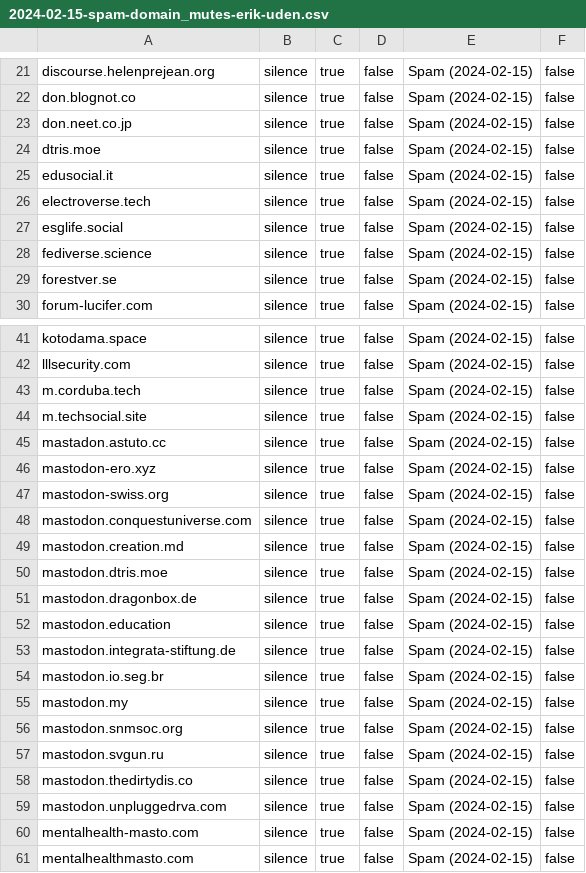
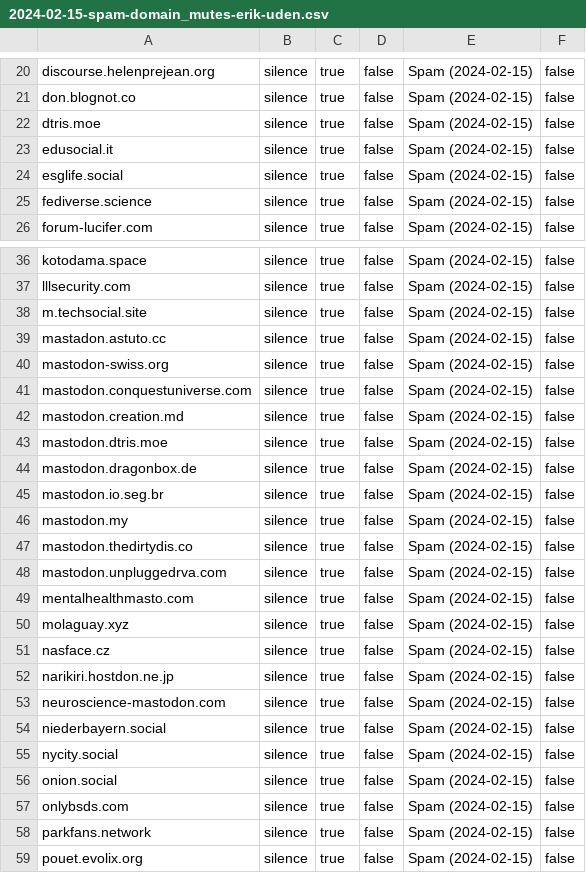
Before and after one commit to Mastodon-DE/blocklists, a CSV file: spam/2024-02-15/2024-02-15-spam-domain_mutes-erik-uden.csv, drawn as a sheet; only a part is shown, gaps mark what is left out; the shorter side is filled out with more unchanged rows; the diff covers the shown part only; the diff names each change by its address in the sheet, - before the commit and + after, or states it on an @@ line.

Commit message:
The Mute List 3.0.0
Removed all non-spam instances.

```diff
--- a/spam/2024-02-15/2024-02-15-spam-domain_mutes-erik-uden.csv
+++ b/spam/2024-02-15/2024-02-15-spam-domain_mutes-erik-uden.csv
-row 23: don.neet.co.jp | silence | true | false | Spam (2024-02-15) | false
-row 26: electroverse.tech | silence | true | false | Spam (2024-02-15) | false
-row 29: forestver.se | silence | true | false | Spam (2024-02-15) | false
-row 43: m.corduba.tech | silence | true | false | Spam (2024-02-15) | false
-row 46: mastodon-ero.xyz | silence | true | false | Spam (2024-02-15) | false
-row 52: mastodon.education | silence | true | false | Spam (2024-02-15) | false
-row 53: mastodon.integrata-stiftung.de | silence | true | false | Spam (2024-02-15) | false
-row 56: mastodon.snmsoc.org | silence | true | false | Spam (2024-02-15) | false
-row 57: mastodon.svgun.ru | silence | true | false | Spam (2024-02-15) | false
-row 60: mentalhealth-masto.com | silence | true | false | Spam (2024-02-15) | false
```
Also changed, not shown: 8 removed rows elsewhere in this file, 1 other file.
